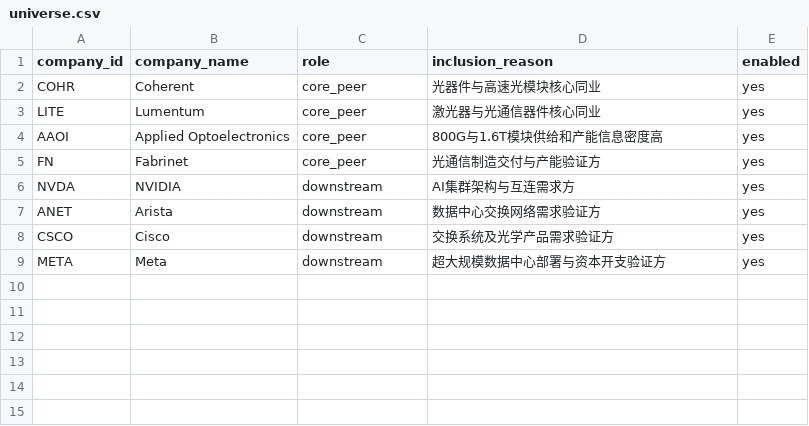
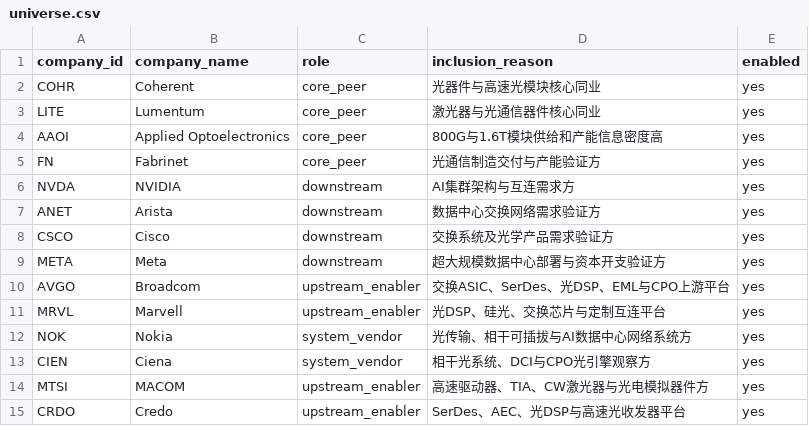
Before and after one commit to pojoker/workflow-rehearsal, a CSV file: calls/universe.csv, drawn as a sheet.

```diff
--- a/calls/universe.csv
+++ b/calls/universe.csv
@@ -9 +9,7 @@ CSCO,Cisco,downstream,交换系统及光学产品需求验证方,yes
 META,Meta,downstream,超大规模数据中心部署与资本开支验证方,yes
+AVGO,Broadcom,upstream_enabler,交换ASIC、SerDes、光DSP、EML与CPO上游平台,yes
+MRVL,Marvell,upstream_enabler,光DSP、硅光、交换芯片与定制互连平台,yes
+NOK,Nokia,system_vendor,光传输、相干可插拔与AI数据中心网络系统方,yes
+CIEN,Ciena,system_vendor,相干光系统、DCI与CPO光引擎观察方,yes
+MTSI,MACOM,upstream_enabler,高速驱动器、TIA、CW激光器与光电模拟器件方,yes
+CRDO,Credo,upstream_enabler,SerDes、AEC、光DSP与高速光收发器平台,yes
```
Also changed, not shown: 26 other files.
